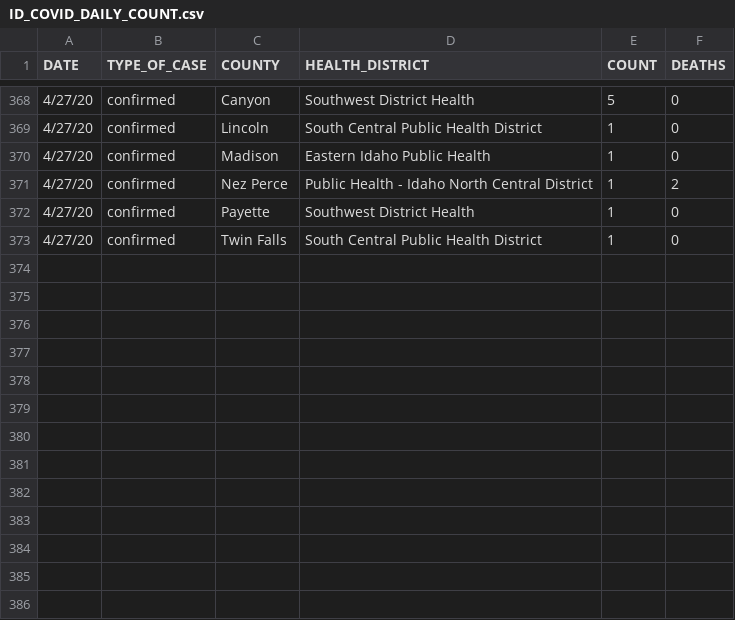
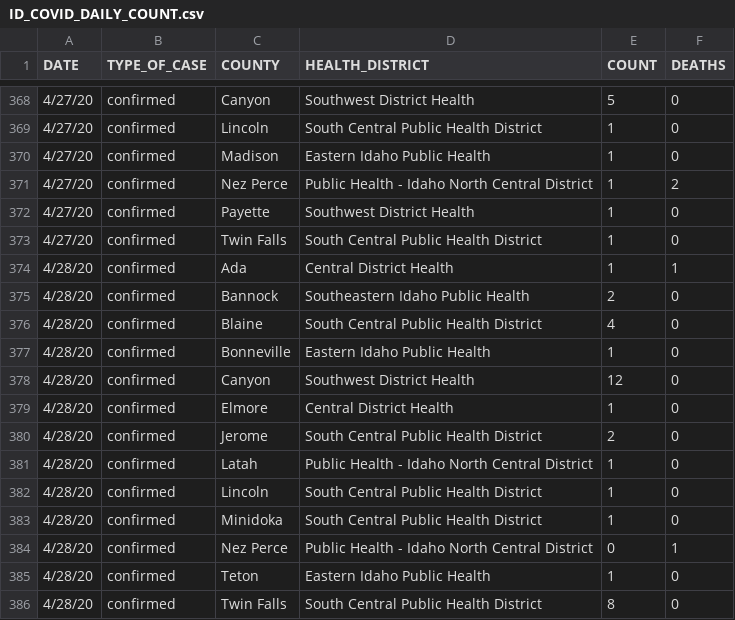
Before and after one commit to Boise-State-HCRI/Idaho_COVID-19, a CSV file: ID_COVID_DAILY_COUNT.csv, drawn as a sheet; only a part is shown, gaps mark what is left out.

Commit message:
4/28 data

```diff
--- a/ID_COVID_DAILY_COUNT.csv
+++ b/ID_COVID_DAILY_COUNT.csv
@@ -373 +373,14 @@ DATE,TYPE_OF_CASE,COUNTY,HEALTH_DISTRICT,COUNT,DEATHS
 4/27/20,confirmed,Twin Falls,South Central Public Health District,1,0
+4/28/20,confirmed,Ada,Central District Health,1,1
+4/28/20,confirmed,Bannock,Southeastern Idaho Public Health,2,0
+4/28/20,confirmed,Blaine,South Central Public Health District,4,0
+4/28/20,confirmed,Bonneville,Eastern Idaho Public Health,1,0
+4/28/20,confirmed,Canyon,Southwest District Health,12,0
+4/28/20,confirmed,Elmore,Central District Health,1,0
+4/28/20,confirmed,Jerome,South Central Public Health District,2,0
+4/28/20,confirmed,Latah,Public Health - Idaho North Central District,1,0
+4/28/20,confirmed,Lincoln,South Central Public Health District,1,0
+4/28/20,confirmed,Minidoka,South Central Public Health District,1,0
+4/28/20,confirmed,Nez Perce,Public Health - Idaho North Central District,0,1
+4/28/20,confirmed,Teton,Eastern Idaho Public Health,1,0
+4/28/20,confirmed,Twin Falls,South Central Public Health District,8,0
```
Also changed, not shown: ID_COVID_CUMULATIVE_BY_COUNTY.csv, ID_COVID_CUMULATIVE_BY_DATE.csv.
